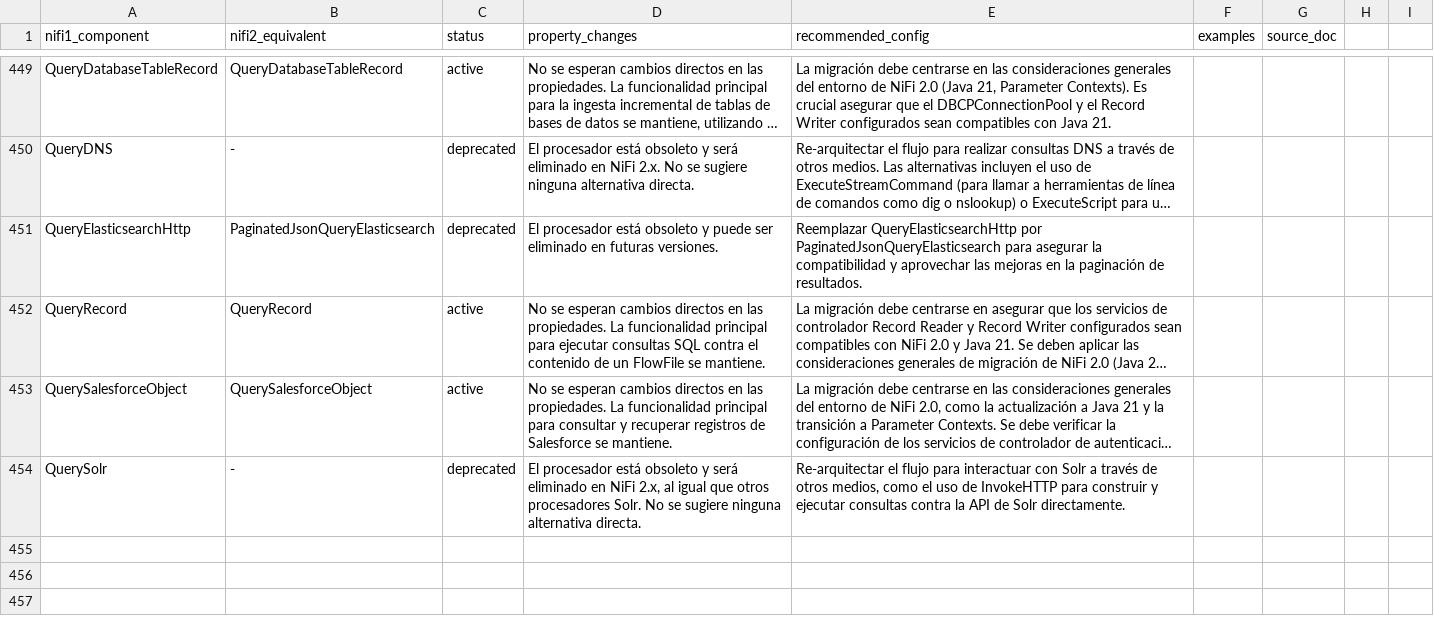
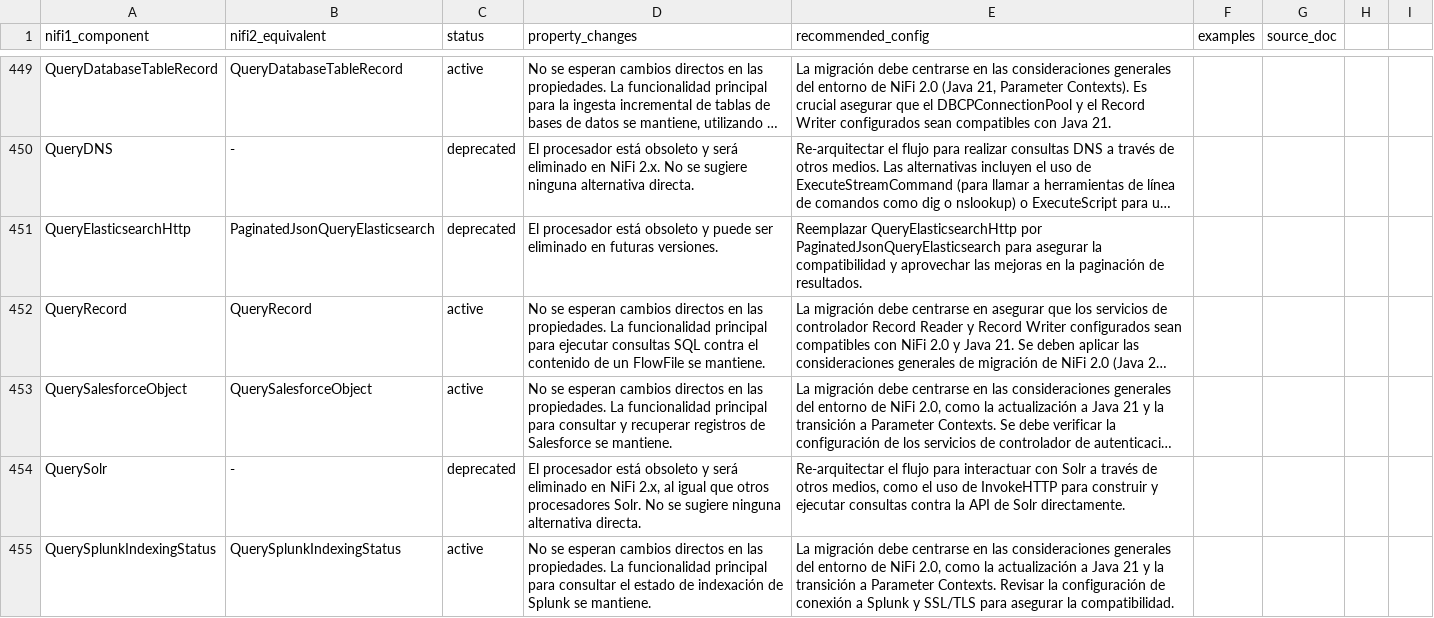
Before and after one commit to Bootcamp-IA-P4/nifi-migrator-ai, a CSV file: backend/data/migration_plan.csv, drawn as a sheet; only a part is shown, gaps mark what is left out; long unchanged cells end in …; the diff names each change by its address in the sheet, - before the commit and + after, or states it on an @@ line.

Commit message:
feat: Add migration details for QuerySplunkIndexingStatus

```diff
--- a/backend/data/migration_plan.csv
+++ b/backend/data/migration_plan.csv
+row 455: QuerySplunkIndexingStatus | QuerySplunkIndexingStatus | active | No se esperan cambios directos en las propiedades. La funcionalidad principal para consultar el estado de indexación de Splunk se mantiene. | La migración debe centrarse en las consideraciones generales del entorno de NiFi 2.0, como la actualización a Java 21 y la transición a Parameter Contexts. Revisar la configuración de conexión a Splunk y SSL/TLS para asegurar la compatibilidad.
```
